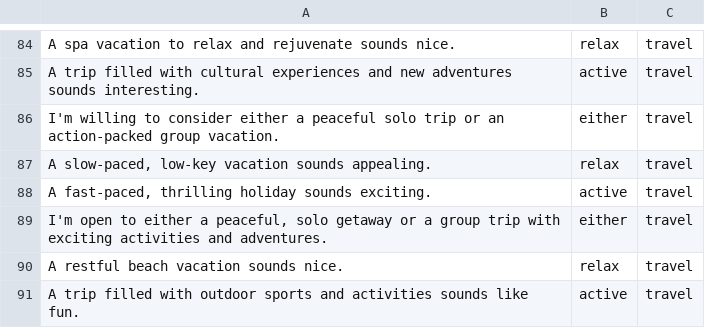
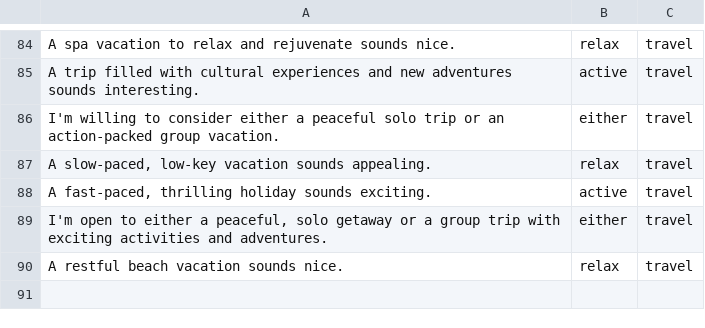
Before and after one commit to RoelHeijden/KletsBot, a CSV file: nn_pipeline/data/trainingdata_travel.csv, drawn as a sheet; only a part is shown, gaps mark what is left out; the diff names each change by its address in the sheet, - before the commit and + after, or states it on an @@ line.

```diff
--- a/nn_pipeline/data/trainingdata_travel.csv
+++ b/nn_pipeline/data/trainingdata_travel.csv
-row 91: A trip filled with outdoor sports and activities sounds like fun. | active | travel
```
Also changed, not shown: nn_pipeline/data/test_questions_yes_no.csv, nn_pipeline/data/trainingdata_music.csv, 8 other files.
